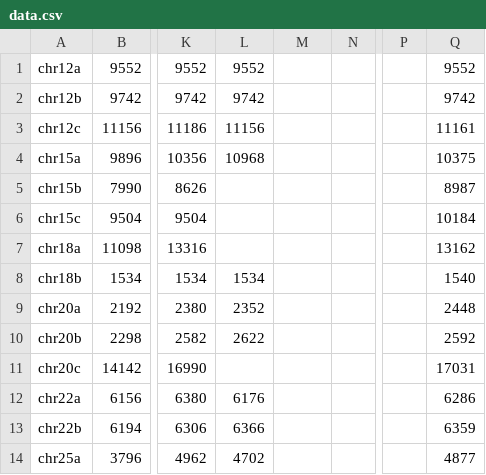
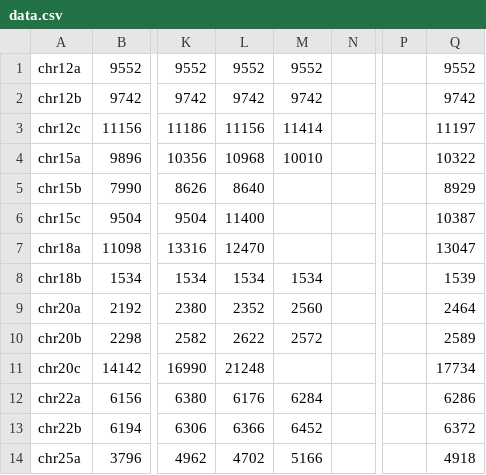
Before and after one commit to alfanick/physarum-qap, a CSV file: doc/figures/algorithm/metaheuristic/charts/multiple/chr/data.csv, drawn as a sheet; only a part is shown, gaps mark what is left out; the diff names each change by its address in the sheet, - before the commit and + after, or states it on an @@ line.

```diff
--- a/doc/figures/algorithm/metaheuristic/charts/multiple/chr/data.csv
+++ b/doc/figures/algorithm/metaheuristic/charts/multiple/chr/data.csv
-M1: (empty)
+M1: 9552
-M2: (empty)
+M2: 9742
-M3: (empty)
+M3: 11414
-Q3: 11161
+Q3: 11197
-M4: (empty)
+M4: 10010
-Q4: 10375
+Q4: 10322
-L5: (empty)
+L5: 8640
-Q5: 8987
+Q5: 8929
-L6: (empty)
+L6: 11400
-Q6: 10184
+Q6: 10387
-L7: (empty)
+L7: 12470
-Q7: 13162
+Q7: 13047
-M8: (empty)
+M8: 1534
-Q8: 1540
+Q8: 1539
-M9: (empty)
+M9: 2560
-Q9: 2448
+Q9: 2464
-M10: (empty)
+M10: 2572
-Q10: 2592
+Q10: 2589
-L11: (empty)
+L11: 21248
-Q11: 17031
+Q11: 17734
-M12: (empty)
+M12: 6284
-M13: (empty)
+M13: 6452
-Q13: 6359
+Q13: 6372
-M14: (empty)
+M14: 5166
-Q14: 4877
+Q14: 4918
```
Also changed, not shown: doc/figures/algorithm/metaheuristic/charts/multiple/bur/data.csv, doc/figures/algorithm/metaheuristic/charts/multiple/lipaa/data.csv, 44 other files.
